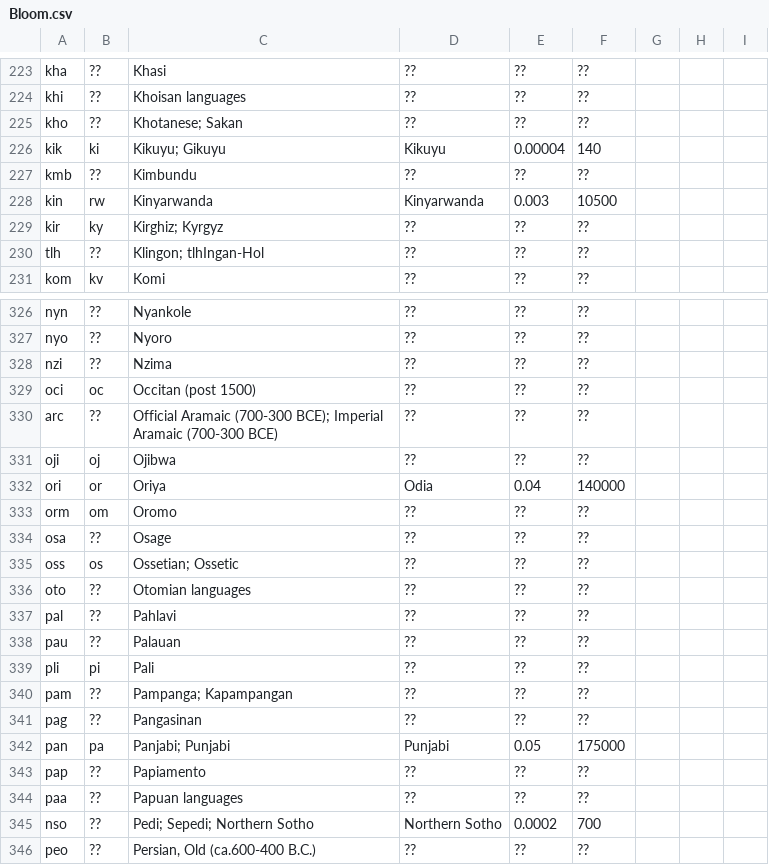
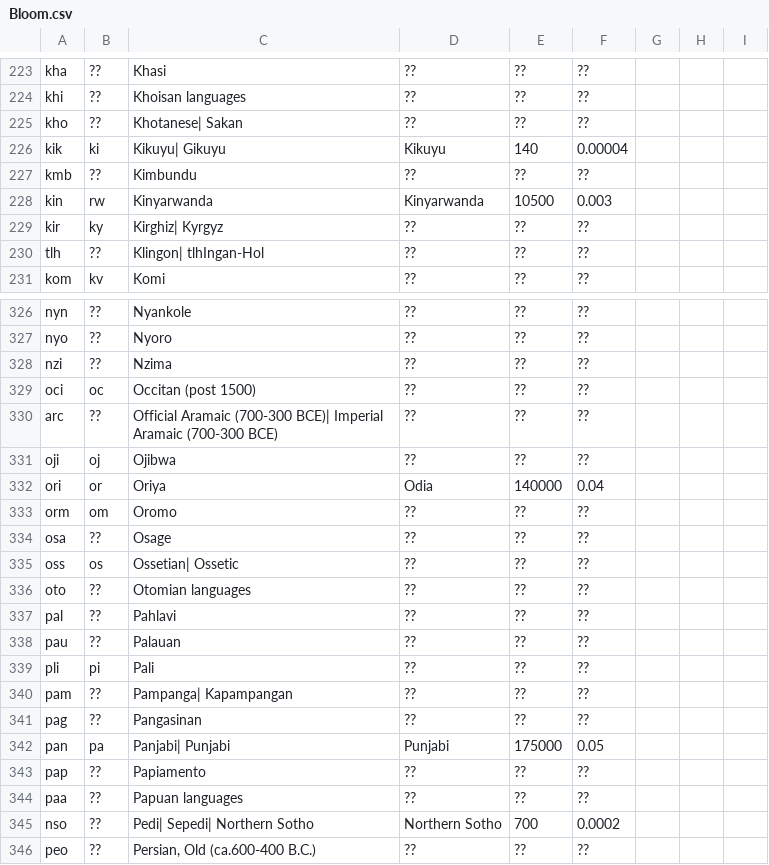
Before and after one commit to fyvo/MultilingualModelStatistics, a CSV file: models/Bloom.csv, drawn as a sheet; only a part is shown, gaps mark what is left out; the diff covers the shown part only.

```diff
--- a/models/Bloom.csv
+++ b/models/Bloom.csv
@@ -224,8 +224,8 @@ kha|??|Khasi|??|??|??
 khi|??|Khoisan languages|??|??|??
-kho|??|Khotanese; Sakan|??|??|??
-kik|ki|Kikuyu; Gikuyu|Kikuyu|0.00004|140
+kho|??|"Khotanese| Sakan"|??|??|??
+kik|ki|"Kikuyu| Gikuyu"|Kikuyu|140|0.00004
 kmb|??|Kimbundu|??|??|??
-kin|rw|Kinyarwanda|Kinyarwanda|0.003|10500
-kir|ky|Kirghiz; Kyrgyz|??|??|??
-tlh|??|Klingon; tlhIngan-Hol|??|??|??
+kin|rw|Kinyarwanda|Kinyarwanda|10500|0.003
+kir|ky|"Kirghiz| Kyrgyz"|??|??|??
+tlh|??|"Klingon| tlhIngan-Hol"|??|??|??
 kom|kv|Komi|??|??|??
@@ -329,8 +329,8 @@ nzi|??|Nzima|??|??|??
 oci|oc|Occitan (post 1500)|??|??|??
-arc|??|Official Aramaic (700-300 BCE); Imperial Aramaic (700-300 BCE)|??|??|??
+arc|??|"Official Aramaic (700-300 BCE)| Imperial Aramaic (700-300 BCE)"|??|??|??
 oji|oj|Ojibwa|??|??|??
-ori|or|Oriya|Odia|0.04|140000
+ori|or|Oriya|Odia|140000|0.04
 orm|om|Oromo|??|??|??
 osa|??|Osage|??|??|??
-oss|os|Ossetian; Ossetic|??|??|??
+oss|os|"Ossetian| Ossetic"|??|??|??
 oto|??|Otomian languages|??|??|??
@@ -339,8 +339,8 @@ pau|??|Palauan|??|??|??
 pli|pi|Pali|??|??|??
-pam|??|Pampanga; Kapampangan|??|??|??
+pam|??|"Pampanga| Kapampangan"|??|??|??
 pag|??|Pangasinan|??|??|??
-pan|pa|Panjabi; Punjabi|Punjabi|0.05|175000
+pan|pa|"Panjabi| Punjabi"|Punjabi|175000|0.05
 pap|??|Papiamento|??|??|??
 paa|??|Papuan languages|??|??|??
-nso|??|Pedi; Sepedi; Northern Sotho|Northern Sotho|0.0002|700
+nso|??|"Pedi| Sepedi| Northern Sotho"|Northern Sotho|700|0.0002
 peo|??|Persian, Old (ca.600-400 B.C.)|??|??|??
```
Also changed, not shown: 129 edited cells elsewhere in this file.
